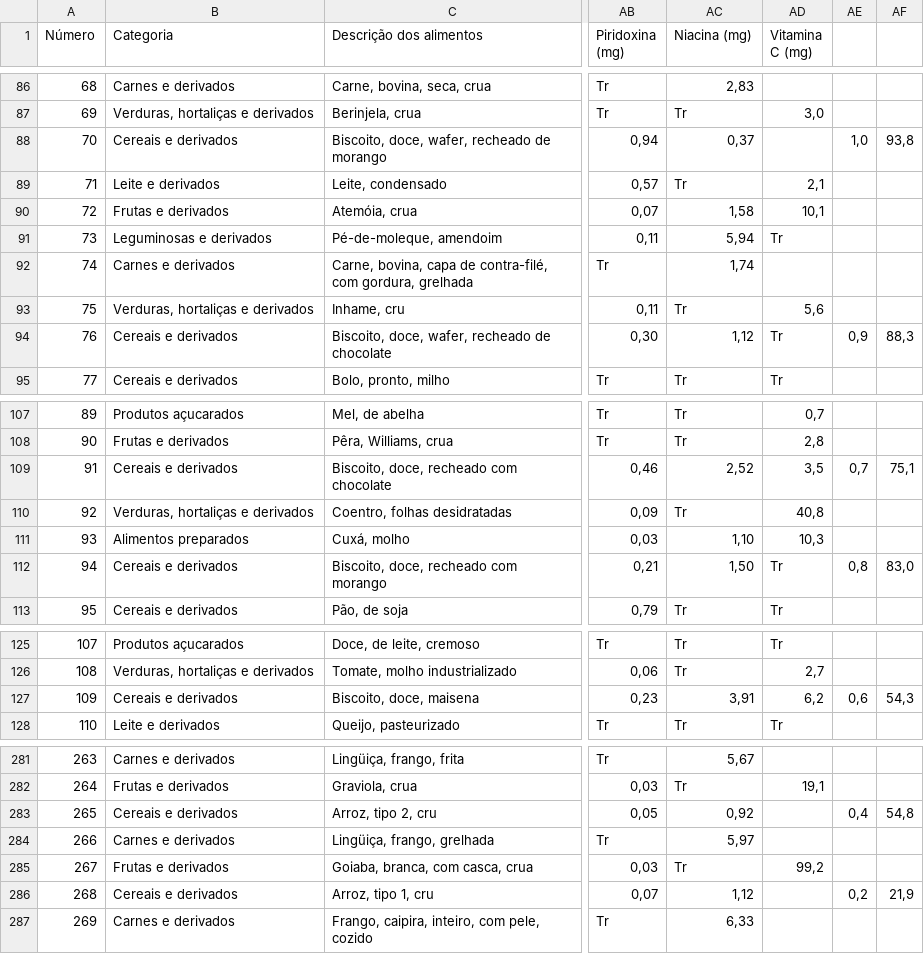
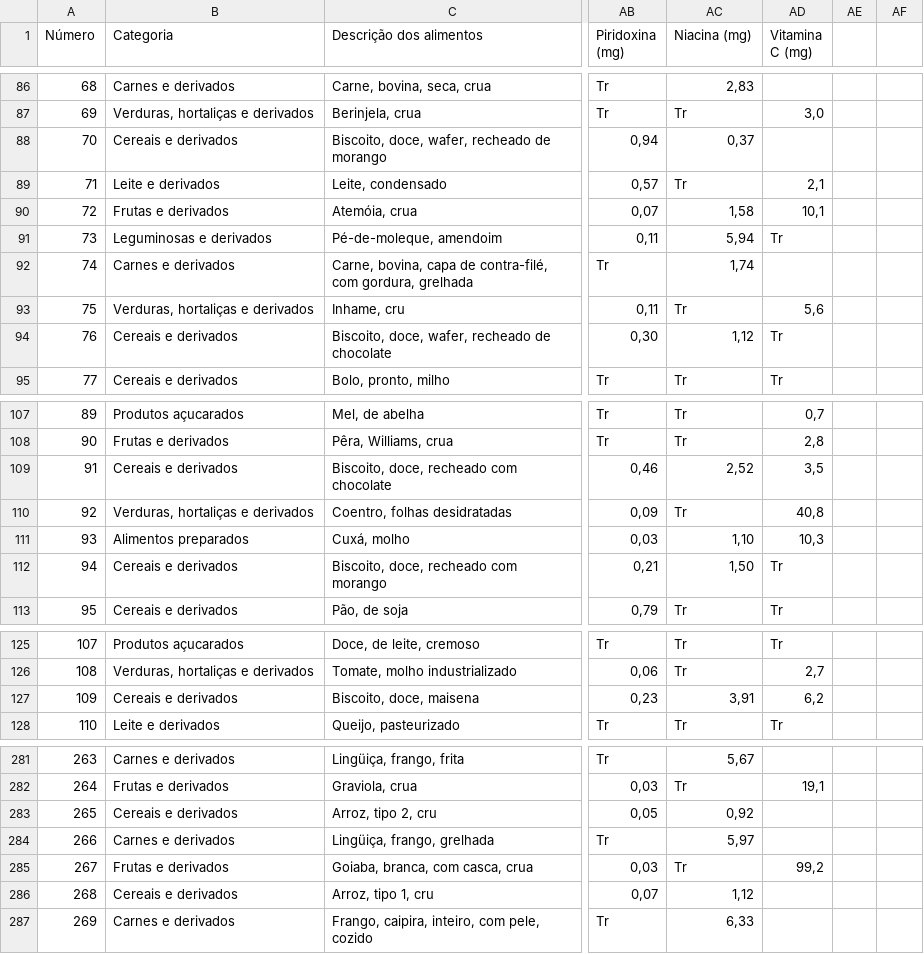
Before and after one commit to ricardorocha86/Datasets, a CSV file: Taco-4a-Edicao.csv, drawn as a sheet; only a part is shown, gaps mark what is left out; the diff covers the shown part only; the diff names each change by its address in the sheet, - before the commit and + after, or states it on an @@ line.

Commit message:
Add files via upload

```diff
--- a/Taco-4a-Edicao.csv
+++ b/Taco-4a-Edicao.csv
-AE88: 1,0
+AE88: (empty)
-AF88: 93,8
+AF88: (empty)
-AE94: 0,9
+AE94: (empty)
-AF94: 88,3
+AF94: (empty)
-AE109: 0,7
+AE109: (empty)
-AF109: 75,1
+AF109: (empty)
-AE112: 0,8
+AE112: (empty)
-AF112: 83,0
+AF112: (empty)
-AE127: 0,6
+AE127: (empty)
-AF127: 54,3
+AF127: (empty)
-AE283: 0,4
+AE283: (empty)
-AF283: 54,8
+AF283: (empty)
-AE286: 0,2
+AE286: (empty)
-AF286: 21,9
+AF286: (empty)
```
Also changed, not shown: 8 edited cells elsewhere in this file.
